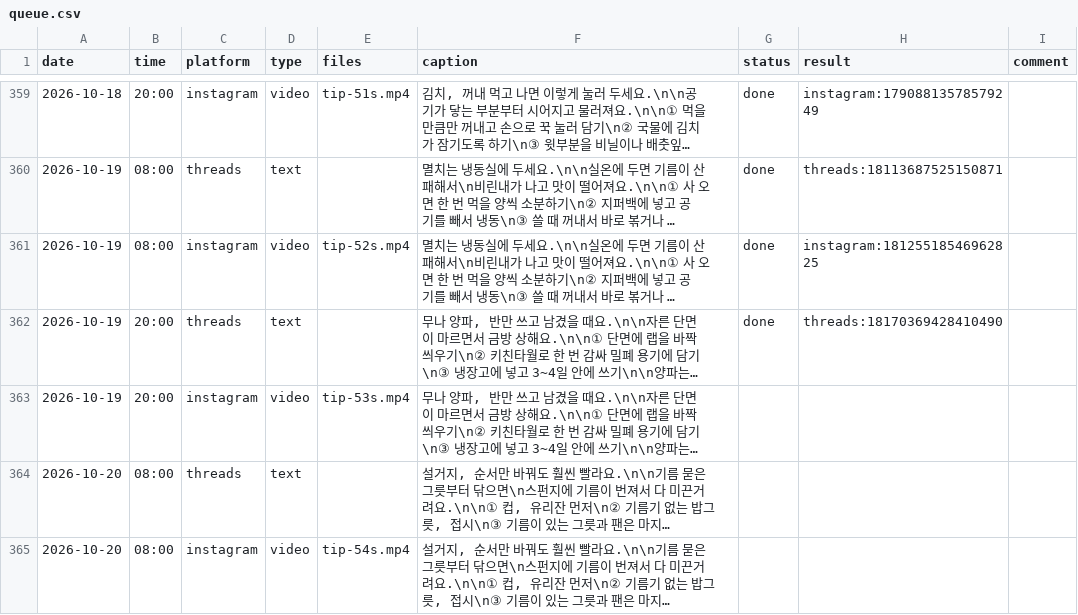
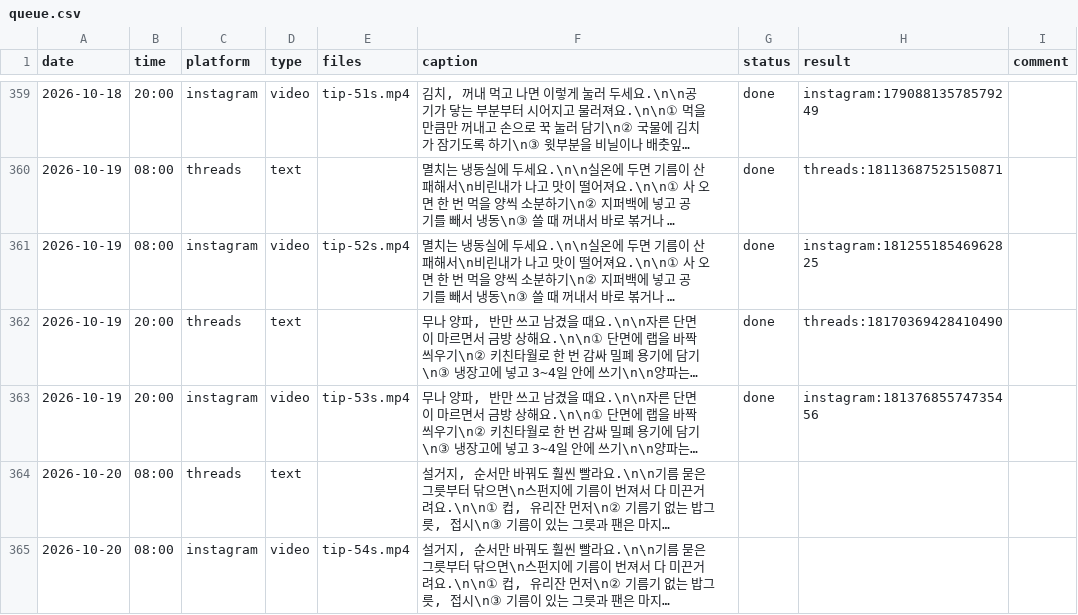
Before and after one commit to wonbi/insta-threads-auto, a CSV file: queue.csv, drawn as a sheet; only a part is shown, gaps mark what is left out; long unchanged cells end in …; the diff names each change by its address in the sheet, - before the commit and + after, or states it on an @@ line.

Commit message:
발행 결과 기록 2026-10-19 20:00 KST

```diff
--- a/queue.csv
+++ b/queue.csv
-G363 (status): (empty)
+G363 (status): done
-H363 (result): (empty)
+H363 (result): instagram:18137685574735456
```
